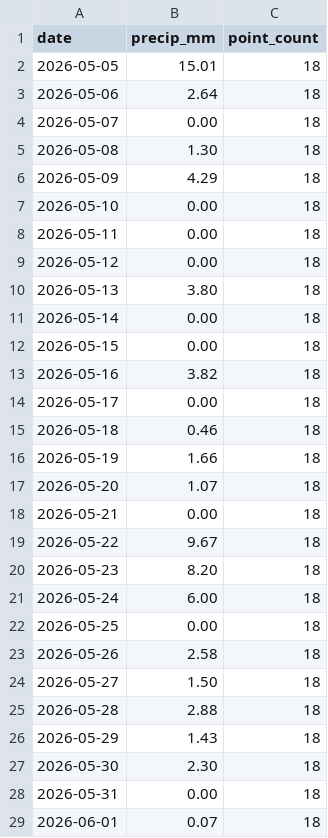
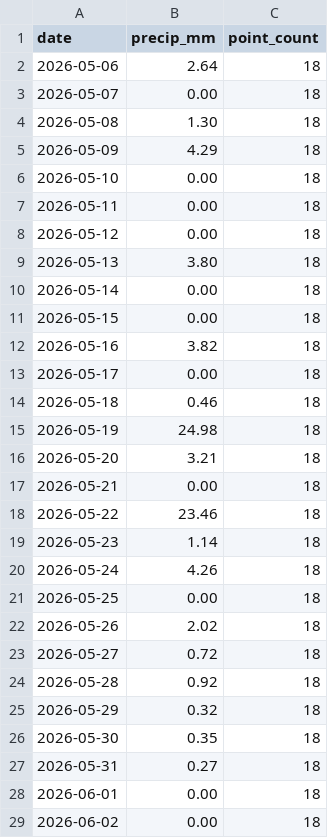
Before and after one commit to Babakd92/flood_prediction, a CSV file: open_meteo_basin_average_precipitation.csv, drawn as a sheet.

```diff
--- a/open_meteo_basin_average_precipitation.csv
+++ b/open_meteo_basin_average_precipitation.csv
@@ -1,3 +1,2 @@
 date,precip_mm,point_count
-2026-05-05,15.01,18
 2026-05-06,2.64,18
@@ -15,15 +14,16 @@ date,precip_mm,point_count
 2026-05-18,0.46,18
-2026-05-19,1.66,18
-2026-05-20,1.07,18
+2026-05-19,24.98,18
+2026-05-20,3.21,18
 2026-05-21,0.00,18
-2026-05-22,9.67,18
-2026-05-23,8.20,18
-2026-05-24,6.00,18
+2026-05-22,23.46,18
+2026-05-23,1.14,18
+2026-05-24,4.26,18
 2026-05-25,0.00,18
-2026-05-26,2.58,18
-2026-05-27,1.50,18
-2026-05-28,2.88,18
-2026-05-29,1.43,18
-2026-05-30,2.30,18
-2026-05-31,0.00,18
-2026-06-01,0.07,18
+2026-05-26,2.02,18
+2026-05-27,0.72,18
+2026-05-28,0.92,18
+2026-05-29,0.32,18
+2026-05-30,0.35,18
+2026-05-31,0.27,18
+2026-06-01,0.00,18
+2026-06-02,0.00,18
```
Also changed, not shown: next_14_day_water_level_forecast.csv, 3 other files.
